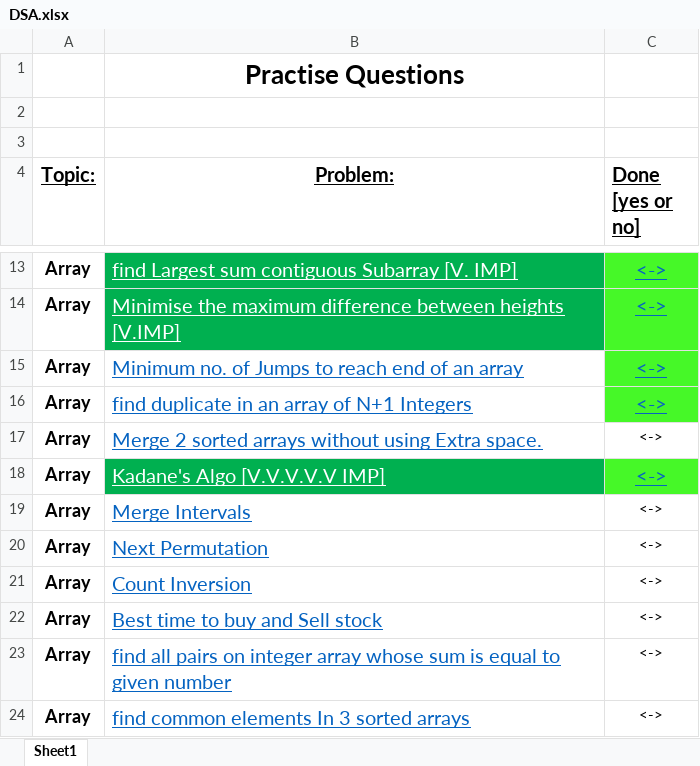
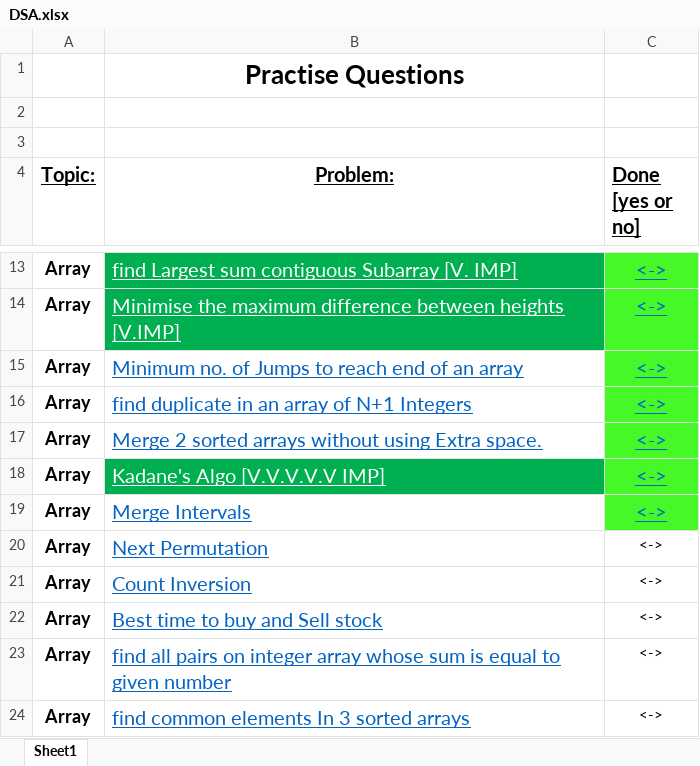
Before and after one commit to Tejender1521/DSA-Practise, an Excel workbook: DSA.xlsx, sheet Sheet1, drawn as a sheet; only a part is shown, gaps mark what is left out; values as stored, in another font and other column widths than the file's, no borders; the diff names each change by its address in the sheet, - before the commit and + after, or states it on an @@ line.

```diff
--- a/DSA.xlsx (sheet Sheet1)
+++ b/DSA.xlsx (sheet Sheet1)
@@ C17 fill: none → #46F828, underline: off → on, text colour: black → #0563C1, text size: larger @@
@@ C19 fill: none → #46F828, underline: off → on, text colour: black → #0563C1, text size: larger @@
```
Also changed, not shown: 1 other file.
